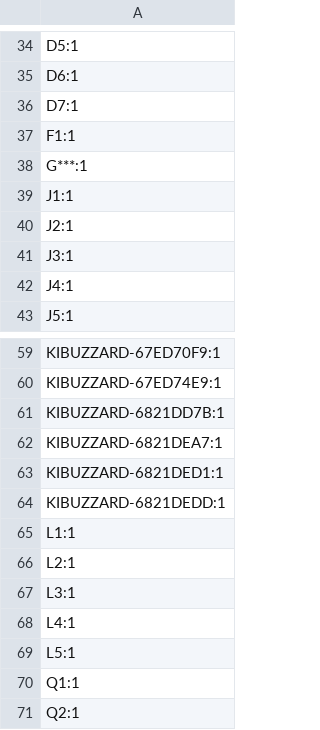
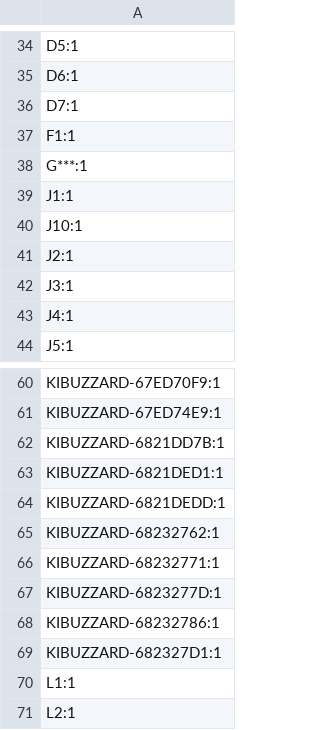
Before and after one commit to absmach/s0, a CSV file: modules/s0-base-board/production/designators.csv, drawn as a sheet; only a part is shown, gaps mark what is left out; the shorter side is filled out with more unchanged rows; removed rows and columns are numbered as before the commit, all else as after; the diff names each change by its address in the sheet, - before the commit and + after, or states it on an @@ line.

```diff
--- a/modules/s0-base-board/production/designators.csv
+++ b/modules/s0-base-board/production/designators.csv
+row 40: J10:1
-row 62: KIBUZZARD-6821DEA7:1
+row 65: KIBUZZARD-68232762:1
+row 66: KIBUZZARD-68232771:1
+row 67: KIBUZZARD-6823277D:1
+row 68: KIBUZZARD-68232786:1
+row 69: KIBUZZARD-682327D1:1
```
Also changed, not shown: modules/s0-base-board/production/bom.csv, modules/s0-base-board/production/positions.csv, 12 other files.
